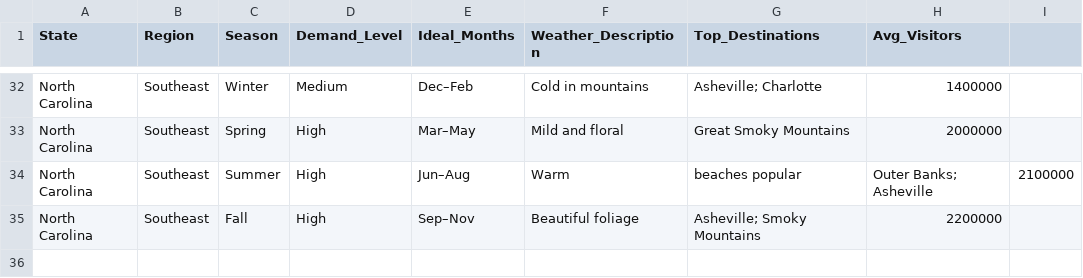
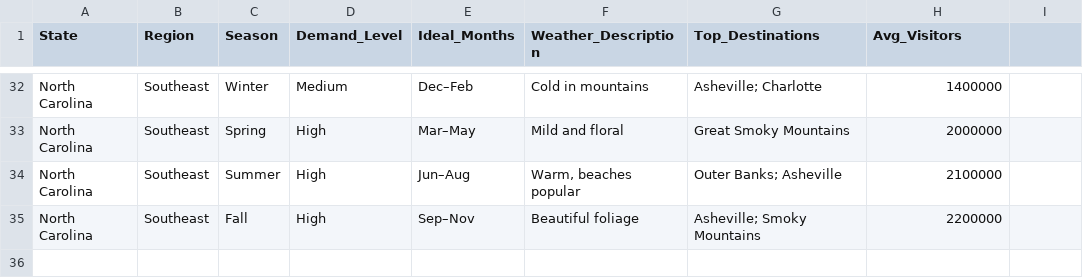
Before and after one commit to pranavkumar02/Tourist-Flow-And-Seasonality-Analyzer-With-Event-Impact, a CSV file: data/raw/weather_demand.csv, drawn as a sheet; only a part is shown, gaps mark what is left out.

Commit message:
Update weather_demand.csv

```diff
--- a/data/raw/weather_demand.csv
+++ b/data/raw/weather_demand.csv
@@ -33,3 +33,3 @@ North Carolina,Southeast,Winter,Medium,Dec–Feb,Cold in mountains,Asheville; Ch
 North Carolina,Southeast,Spring,High,Mar–May,Mild and floral,Great Smoky Mountains,2000000
-North Carolina,Southeast,Summer,High,Jun–Aug,Warm, beaches popular,Outer Banks; Asheville,2100000
+North Carolina,Southeast,Summer,High,Jun–Aug,"Warm, beaches popular",Outer Banks; Asheville,2100000
 North Carolina,Southeast,Fall,High,Sep–Nov,Beautiful foliage,Asheville; Smoky Mountains,2200000
```
